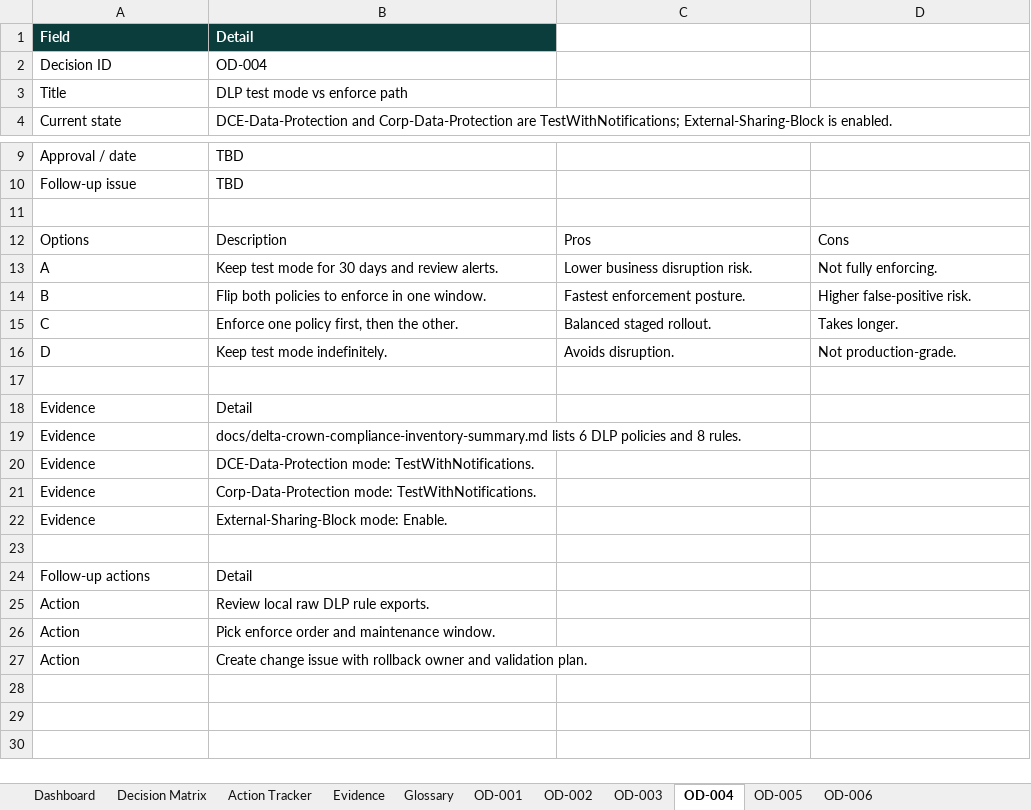
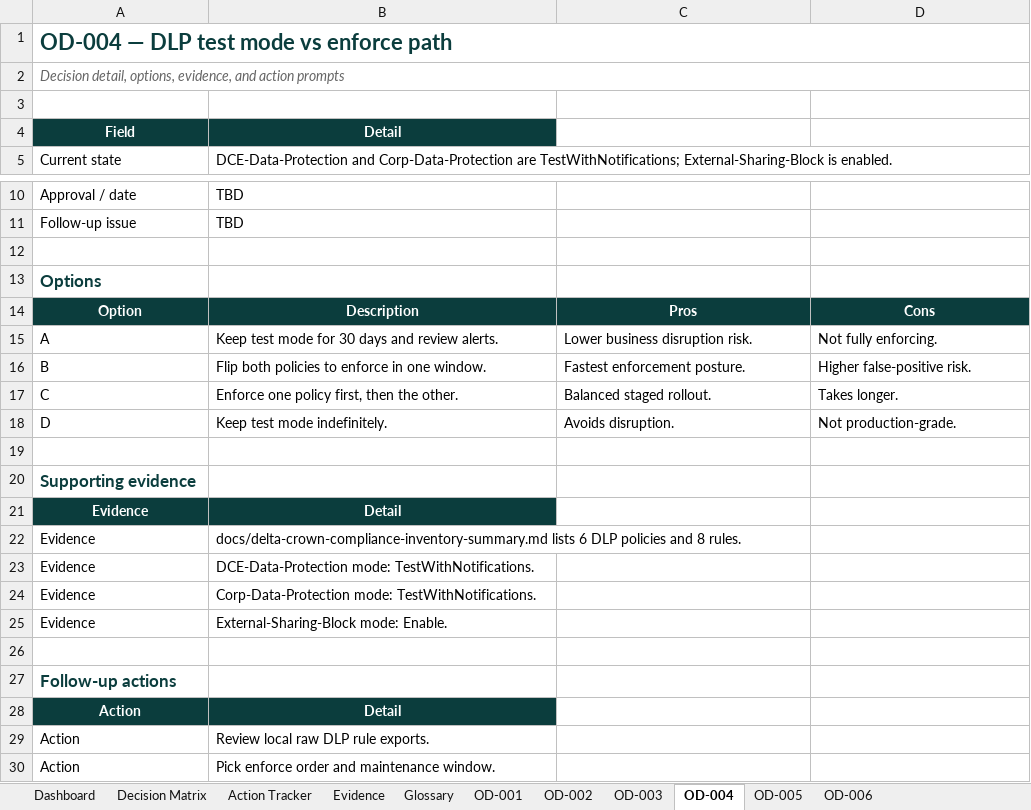
Before and after one commit to Delta-Crown-Org/DeltaSetup, an Excel workbook: generated/delta-crown-owner-decision-workbook.xlsx, sheet OD-004, drawn as a sheet; only a part is shown, gaps mark what is left out; the shorter side is filled out with more unchanged rows; values as stored, in another font and other column widths than the file's, no borders; table styles not drawn; removed rows and columns are numbered as before the commit, all else as after; the diff names each change by its address in the sheet, - before the commit and + after, or states it on an @@ line.

```diff
--- a/generated/delta-crown-owner-decision-workbook.xlsx (sheet OD-004)
+++ b/generated/delta-crown-owner-decision-workbook.xlsx (sheet OD-004)
+row 1: OD-004 — DLP test mode vs enforce path
+row 2: Decision detail, options, evidence, and action prompts
+row 3: (empty)
-A4:B4 alignment: left
+A4:B4 alignment: center
-row 2: Decision ID | OD-004
-row 3: Title | DLP test mode vs enforce path
+row 13: Options
-A14: Options
+A14: Option
@@ A14:D14 fill: none → #0B3D3D, bold: off → on, text colour: black → #FFFFFF, alignment: left → center @@
+row 20: Supporting evidence
@@ A21:B21 fill: none → #0B3D3D, bold: off → on, text colour: black → #FFFFFF, alignment: left → center @@
@@ A27 bold: off → on, text colour: black → #0B3D3D, text size: larger @@
-B27: Detail
+B27: (empty)
+row 28: Action | Detail
```
Also changed, not shown: sheet OD-003, sheet OD-001, sheet OD-005, sheet OD-006, sheet OD-002, sheet Evidence, 4 more sheets, 4 other files.
